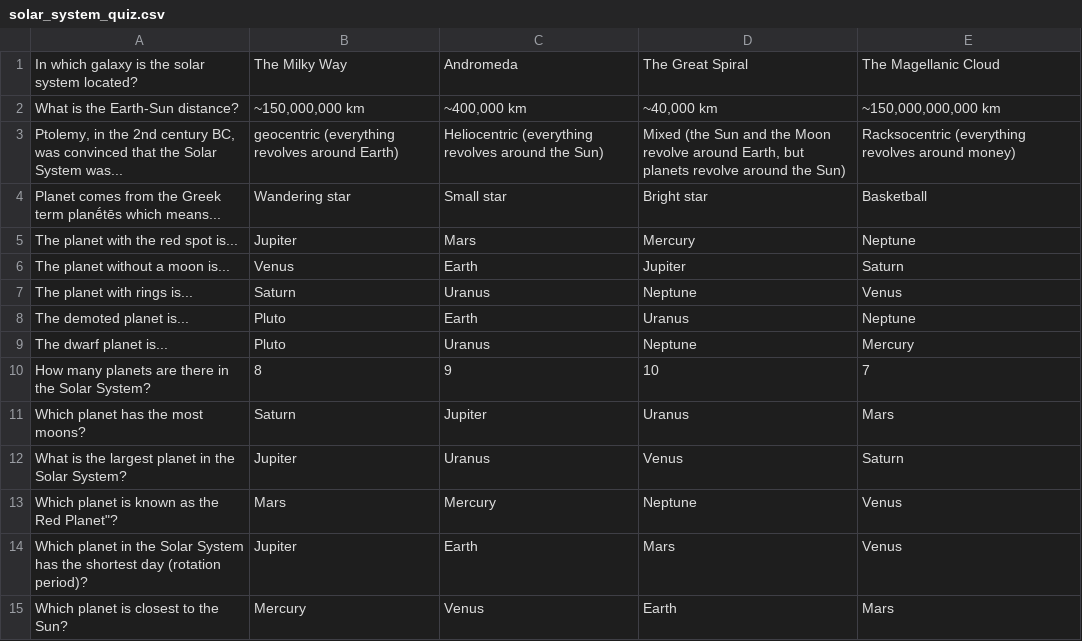
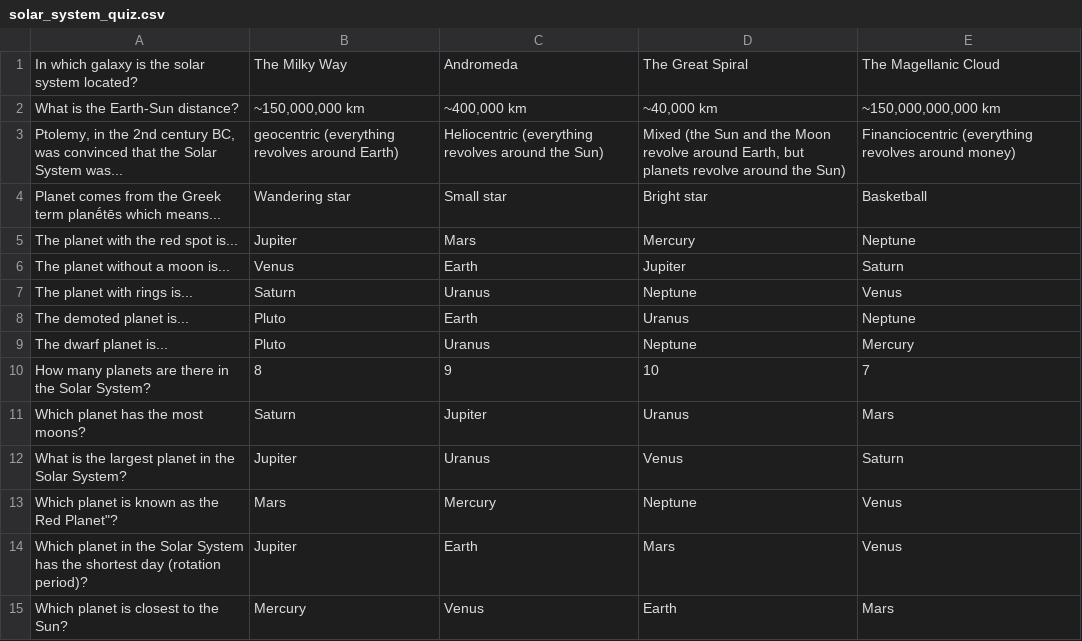
Before and after one commit to LookUpGroup27/LookUp, a CSV file: app/src/main/assets/quizzes/solar_system_quiz.csv, drawn as a sheet.

Commit message:
feat: implement quiz recap and score tracking
- Implemented score tracking to keep track of the best scores
- Added answer recap feature to allow users to review their responses at the end of the quiz
- Updated quiz selection screen to display best scores
- Updated quiz play screen end of quiz screen to display answers' results
- Refactored and updated test classes to validate new functionality and maintain test coverage

```diff
--- a/app/src/main/assets/quizzes/solar_system_quiz.csv
+++ b/app/src/main/assets/quizzes/solar_system_quiz.csv
@@ -2,3 +2,3 @@ In which galaxy is the solar system located?;The Milky Way;Andromeda;The Great S
 What is the Earth-Sun distance?;~150,000,000 km;~400,000 km;~40,000 km;~150,000,000,000 km
-Ptolemy, in the 2nd century BC, was convinced that the Solar System was...;geocentric (everything revolves around Earth);Heliocentric (everything revolves around the Sun);Mixed (the Sun and the Moon revolve around Earth, but planets revolve around the Sun);Racksocentric (everything revolves around money)
+Ptolemy, in the 2nd century BC, was convinced that the Solar System was...;geocentric (everything revolves around Earth);Heliocentric (everything revolves around the Sun);Mixed (the Sun and the Moon revolve around Earth, but planets revolve around the Sun);Financiocentric (everything revolves around money)
 Planet comes from the Greek term planḗtēs which means...;Wandering star;Small star;Bright star;Basketball
```
Also changed, not shown: 7 other files.
